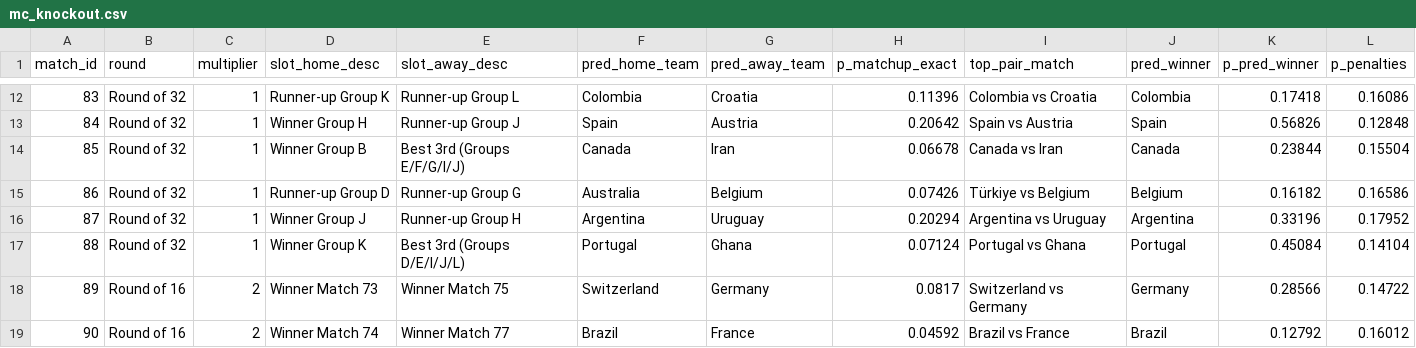
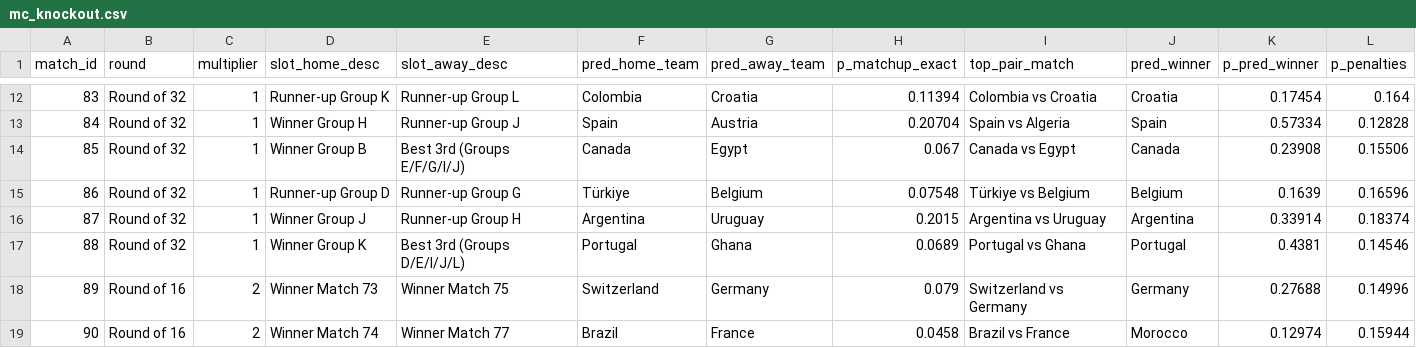
Before and after one commit to MichaelFox18/FIFA-World-Cup-2026, a CSV file: data/processed/mc_knockout.csv, drawn as a sheet; only a part is shown, gaps mark what is left out; the diff covers the shown part only.

```diff
--- a/data/processed/mc_knockout.csv
+++ b/data/processed/mc_knockout.csv
@@ -12,8 +12,8 @@ match_id,round,multiplier,slot_home_desc,slot_away_desc,pred_home_team,pred_away
-83,Round of 32,1,Runner-up Group K,Runner-up Group L,Colombia,Croatia,0.11396,Colombia vs Croatia,Colombia,0.17418,0.16086
-84,Round of 32,1,Winner Group H,Runner-up Group J,Spain,Austria,0.20642,Spain vs Austria,Spain,0.56826,0.12848
-85,Round of 32,1,Winner Group B,Best 3rd (Groups E/F/G/I/J),Canada,Iran,0.06678,Canada vs Iran,Canada,0.23844,0.15504
-86,Round of 32,1,Runner-up Group D,Runner-up Group G,Australia,Belgium,0.07426,Türkiye vs Belgium,Belgium,0.16182,0.16586
-87,Round of 32,1,Winner Group J,Runner-up Group H,Argentina,Uruguay,0.20294,Argentina vs Uruguay,Argentina,0.33196,0.17952
-88,Round of 32,1,Winner Group K,Best 3rd (Groups D/E/I/J/L),Portugal,Ghana,0.07124,Portugal vs Ghana,Portugal,0.45084,0.14104
-89,Round of 16,2,Winner Match 73,Winner Match 75,Switzerland,Germany,0.0817,Switzerland vs Germany,Germany,0.28566,0.14722
-90,Round of 16,2,Winner Match 74,Winner Match 77,Brazil,France,0.04592,Brazil vs France,Brazil,0.12792,0.16012
+83,Round of 32,1,Runner-up Group K,Runner-up Group L,Colombia,Croatia,0.11394,Colombia vs Croatia,Croatia,0.17454,0.164
+84,Round of 32,1,Winner Group H,Runner-up Group J,Spain,Austria,0.20704,Spain vs Algeria,Spain,0.57334,0.12828
+85,Round of 32,1,Winner Group B,Best 3rd (Groups E/F/G/I/J),Canada,Egypt,0.067,Canada vs Egypt,Canada,0.23908,0.15506
+86,Round of 32,1,Runner-up Group D,Runner-up Group G,Türkiye,Belgium,0.07548,Türkiye vs Belgium,Belgium,0.1639,0.16596
+87,Round of 32,1,Winner Group J,Runner-up Group H,Argentina,Uruguay,0.2015,Argentina vs Uruguay,Argentina,0.33914,0.18374
+88,Round of 32,1,Winner Group K,Best 3rd (Groups D/E/I/J/L),Portugal,Ghana,0.0689,Portugal vs Ghana,Portugal,0.4381,0.14546
+89,Round of 16,2,Winner Match 73,Winner Match 75,Switzerland,Germany,0.079,Switzerland vs Germany,Germany,0.27688,0.14996
+90,Round of 16,2,Winner Match 74,Winner Match 77,Brazil,France,0.0458,Brazil vs France,Morocco,0.12974,0.15944
```
Also changed, not shown: 79 edited cells elsewhere in this file, data/external/team_key_players_enriched.csv, data/processed/group_lambdas.csv, 17 other files.
